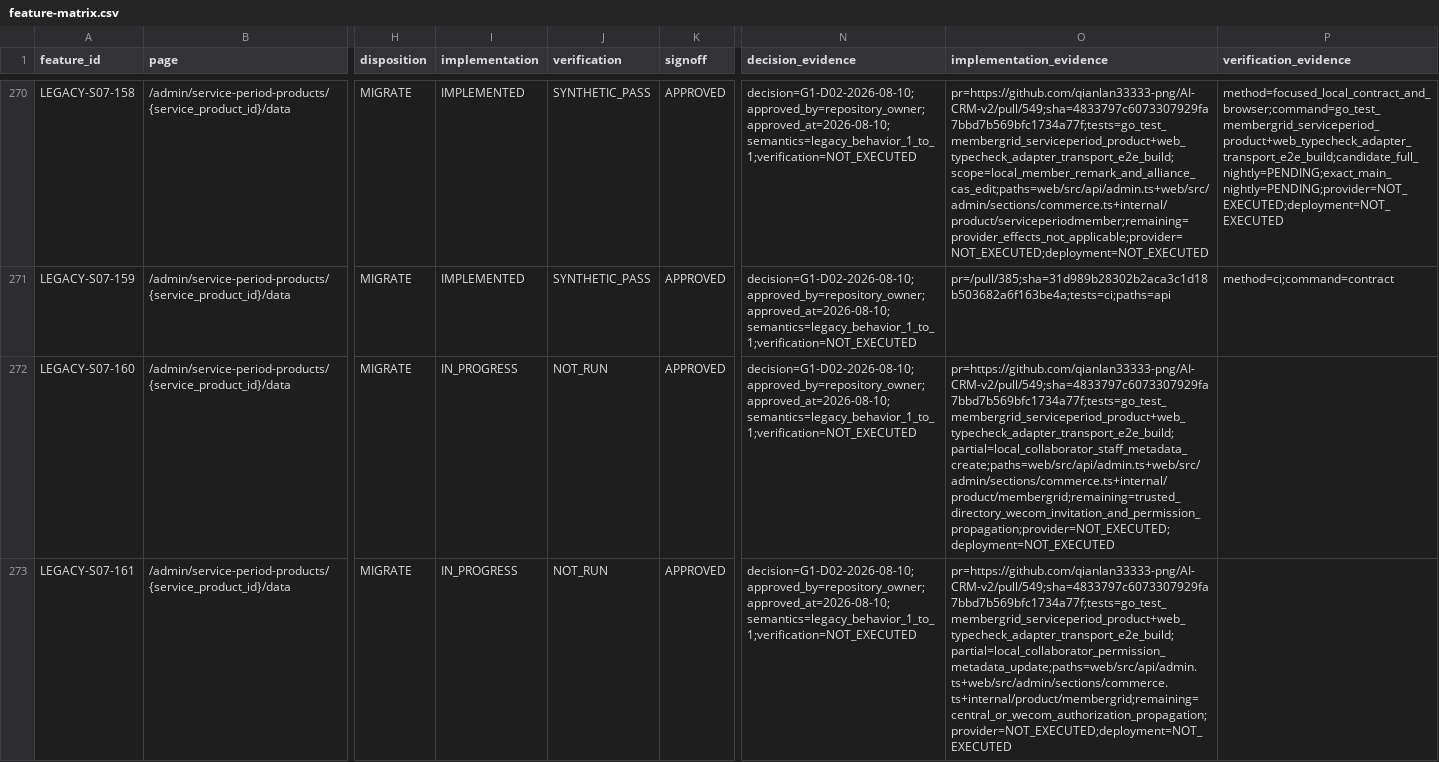
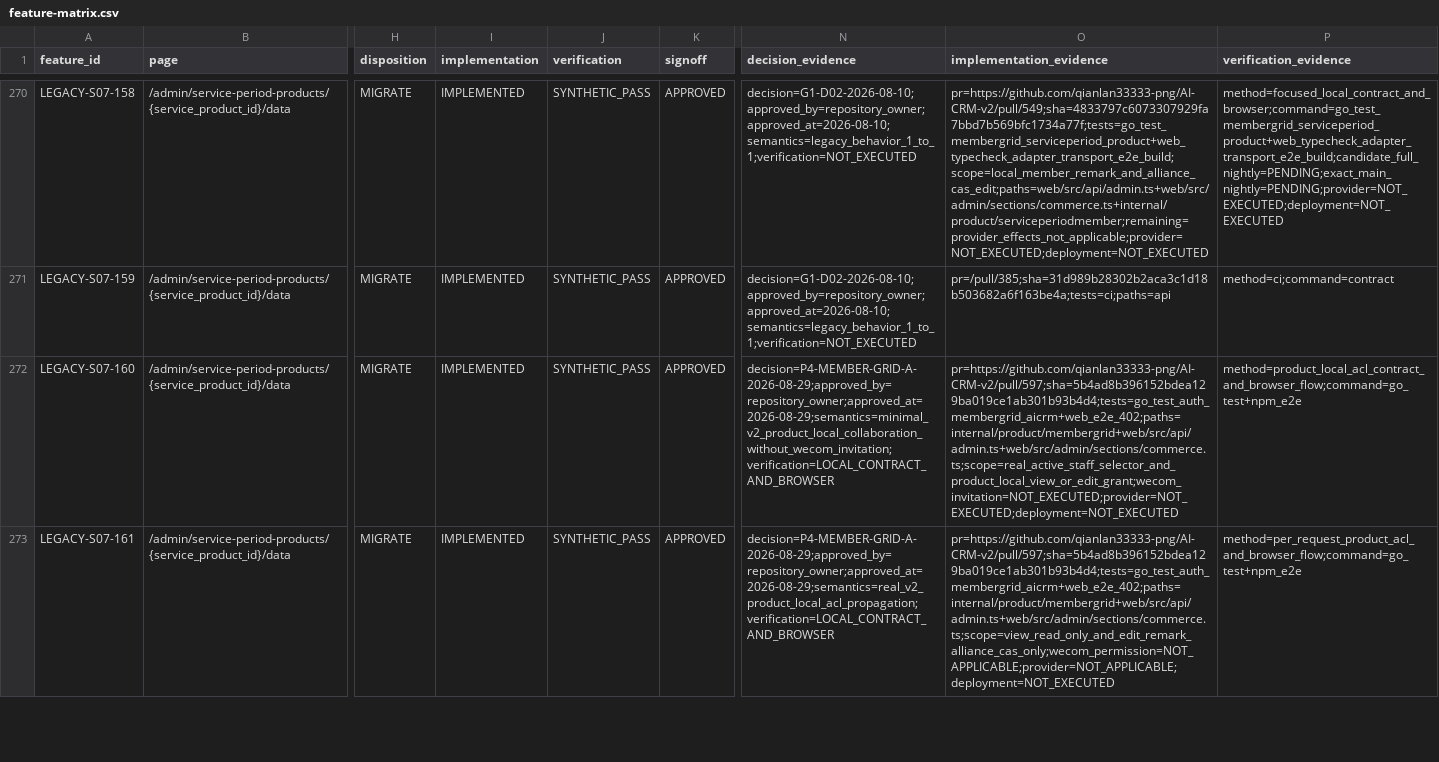
Before and after one commit to qianlan33333-png/AI-CRM-v2, a CSV file: docs/feature-matrix.csv, drawn as a sheet; only a part is shown, gaps mark what is left out; the diff covers the shown part only; the diff names each change by its address in the sheet, - before the commit and + after, or states it on an @@ line.

Commit message:
docs(p4): 销项 Member Grid 产品内权限

```diff
--- a/docs/feature-matrix.csv
+++ b/docs/feature-matrix.csv
-I272:I273 (implementation): IN_PROGRESS
+I272:I273 (implementation): IMPLEMENTED
-J272:J273 (verification): NOT_RUN
+J272:J273 (verification): SYNTHETIC_PASS
-N272 (decision_evidence): decision=G1-D02-2026-08-10;approved_by=repository_owner;approved_at=2026-08-10;semantics=legacy_behavior_1_to_1;verification=NOT_EXECUTED
+N272 (decision_evidence): decision=P4-MEMBER-GRID-A-2026-08-29;approved_by=repository_owner;approved_at=2026-08-29;semantics=minimal_v2_product_local_collaboration_without_wecom_invitation;verification=LOCAL_CONTRACT_AND_BROWSER
-O272 (implementation_evidence): pr=https://github.com/qianlan33333-png/AI-CRM-v2/pull/549;sha=4833797c6073307929fa7bbd7b569bfc1734a77f;tests=go_test_membergrid_serviceperiod_product+web_typecheck_adapter_transport_e2e_build;partial=local_collaborator_staff_metadata_create;paths=web/src/api/admin.ts+web/src/admin/sections/commerce.ts+internal/product/membergrid;remaining=trusted_directory_wecom_invitation_and_permission_propagation;provider=NOT_EXECUTED;deployment=NOT_EXECUTED
+O272 (implementation_evidence): pr=https://github.com/qianlan33333-png/AI-CRM-v2/pull/597;sha=5b4ad8b396152bdea129ba019ce1ab301b93b4d4;tests=go_test_auth_membergrid_aicrm+web_e2e_402;paths=internal/product/membergrid+web/src/api/admin.ts+web/src/admin/sections/commerce.ts;scope=real_active_staff_selector_and_product_local_view_or_edit_grant;wecom_invitation=NOT_EXECUTED;provider=NOT_EXECUTED;deployment=NOT_EXECUTED
-P272 (verification_evidence): (empty)
+P272 (verification_evidence): method=product_local_acl_contract_and_browser_flow;command=go_test+npm_e2e
-N273 (decision_evidence): decision=G1-D02-2026-08-10;approved_by=repository_owner;approved_at=2026-08-10;semantics=legacy_behavior_1_to_1;verification=NOT_EXECUTED
+N273 (decision_evidence): decision=P4-MEMBER-GRID-A-2026-08-29;approved_by=repository_owner;approved_at=2026-08-29;semantics=real_v2_product_local_acl_propagation;verification=LOCAL_CONTRACT_AND_BROWSER
-O273 (implementation_evidence): pr=https://github.com/qianlan33333-png/AI-CRM-v2/pull/549;sha=4833797c6073307929fa7bbd7b569bfc1734a77f;tests=go_test_membergrid_serviceperiod_product+web_typecheck_adapter_transport_e2e_build;partial=local_collaborator_permission_metadata_update;paths=web/src/api/admin.ts+web/src/admin/sections/commerce.ts+internal/product/membergrid;remaining=central_or_wecom_authorization_propagation;provider=NOT_EXECUTED;deployment=NOT_EXECUTED
+O273 (implementation_evidence): pr=https://github.com/qianlan33333-png/AI-CRM-v2/pull/597;sha=5b4ad8b396152bdea129ba019ce1ab301b93b4d4;tests=go_test_auth_membergrid_aicrm+web_e2e_402;paths=internal/product/membergrid+web/src/api/admin.ts+web/src/admin/sections/commerce.ts;scope=view_read_only_and_edit_remark_alliance_cas_only;wecom_permission=NOT_APPLICABLE;provider=NOT_APPLICABLE;deployment=NOT_EXECUTED
-P273 (verification_evidence): (empty)
+P273 (verification_evidence): method=per_request_product_acl_and_browser_flow;command=go_test+npm_e2e
```
Also changed, not shown: 15 edited cells elsewhere in this file, docs/replacement/backend-capability-ledger.csv, 1 other file.
